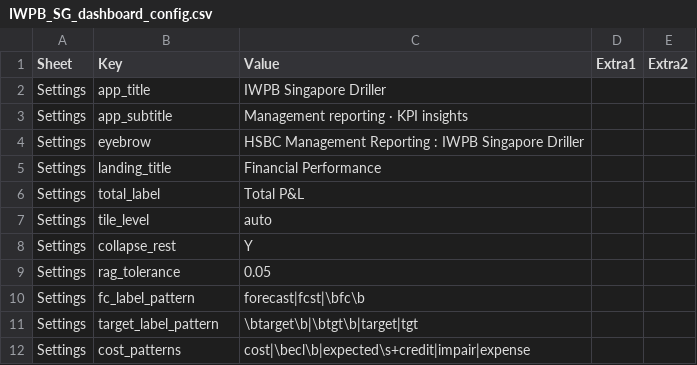
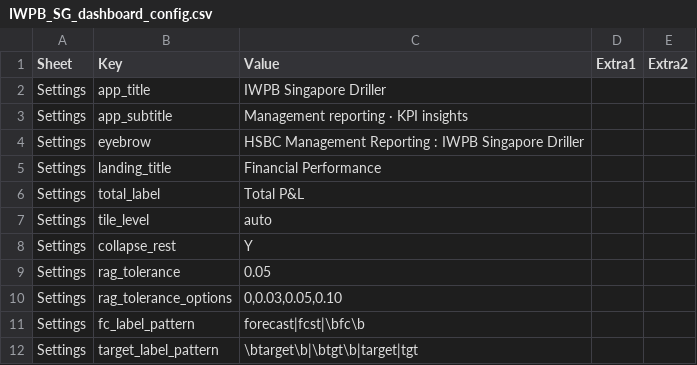
Before and after one commit to hsbprakash-jpg/Myrep, a CSV file: iwpb-sg-dashboard/IWPB_SG_dashboard_config.csv, drawn as a sheet; only a part is shown; the shorter side is filled out with more unchanged rows; the diff names each change by its address in the sheet, - before the commit and + after, or states it on an @@ line.

```diff
--- a/iwpb-sg-dashboard/IWPB_SG_dashboard_config.csv
+++ b/iwpb-sg-dashboard/IWPB_SG_dashboard_config.csv
+row 10: Settings | rag_tolerance_options | 0,0.03,0.05,0.10
```
Also changed, not shown: 1 other file.
